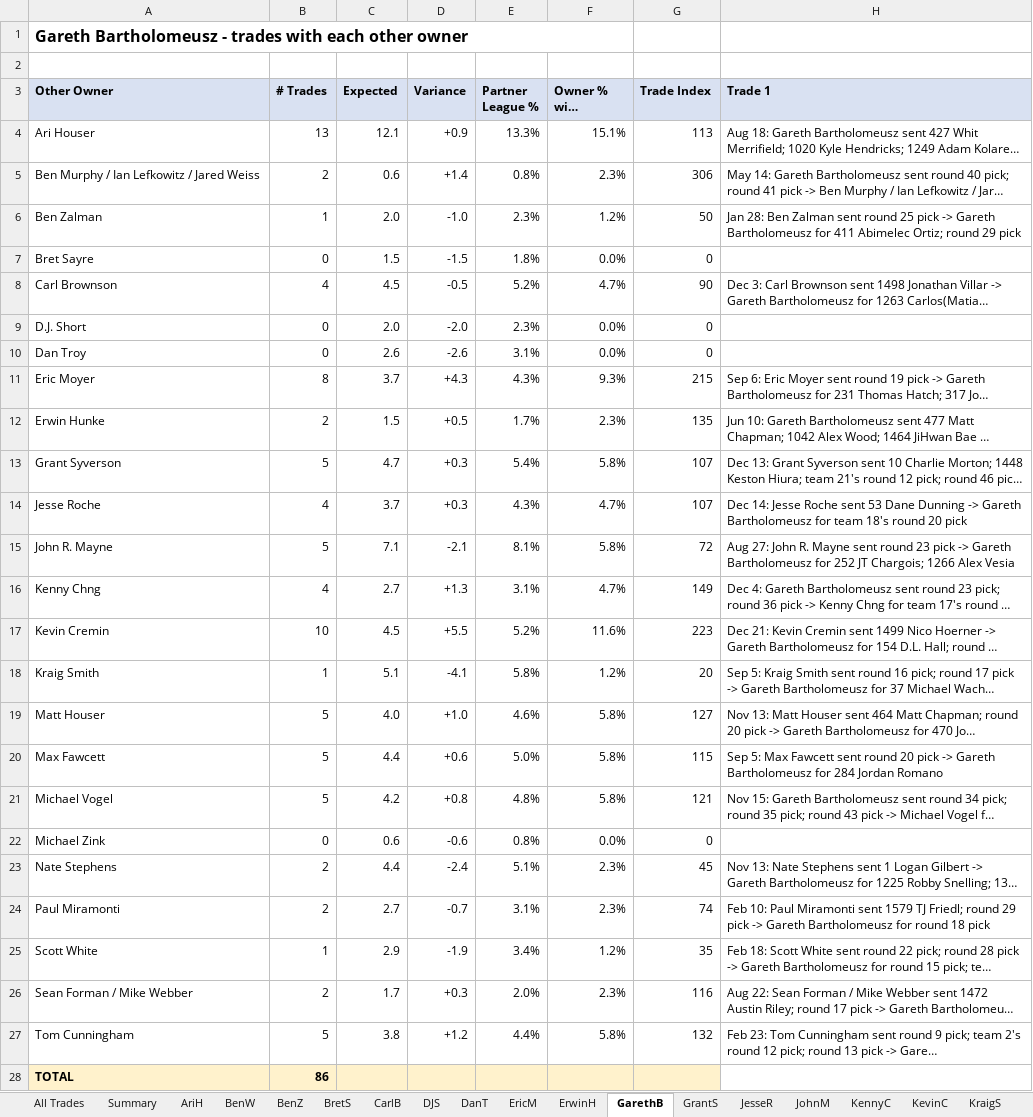
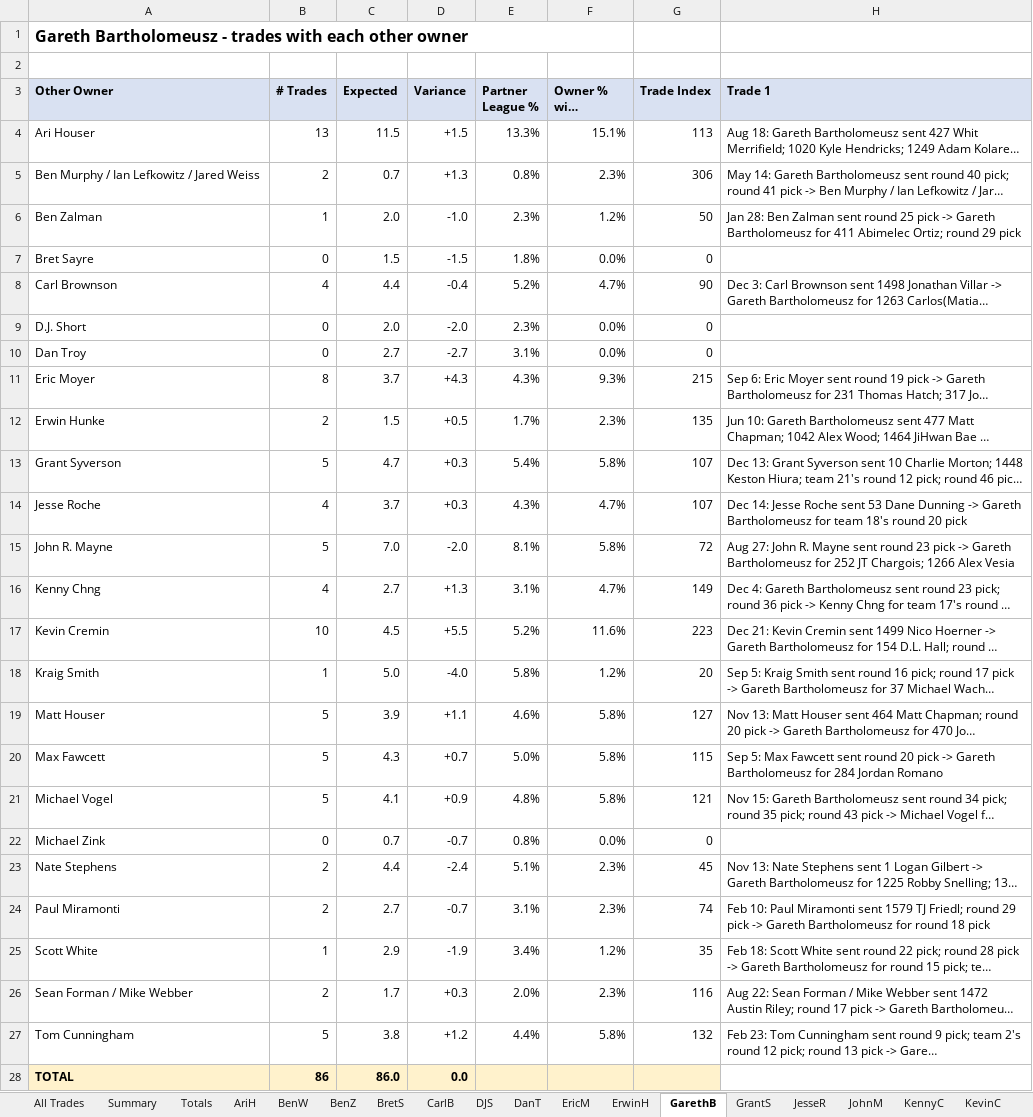
Before and after one commit to stephensnate-alt/BP-delta, an Excel workbook: BL_Trades.xlsx, sheet GarethB, drawn as a sheet; only a part is shown; long unchanged cells end in …; values as stored, in another font and other column widths than the file's, no borders; the diff names each change by its address in the sheet, - before the commit and + after, or states it on an @@ line.

```diff
--- a/BL_Trades.xlsx (sheet GarethB)
+++ b/BL_Trades.xlsx (sheet GarethB)
+sheet tab: Totals
-C4 (Expected): 12.1
+C4 (Expected): 11.5
-D4 (Variance): +0.9
+D4 (Variance): +1.5
-C5 (Expected): 0.6
+C5 (Expected): 0.7
-D5 (Variance): +1.4
+D5 (Variance): +1.3
-C8 (Expected): 4.5
+C8 (Expected): 4.4
-D8 (Variance): -0.5
+D8 (Variance): -0.4
-C10 (Expected): 2.6
+C10 (Expected): 2.7
-D10 (Variance): -2.6
+D10 (Variance): -2.7
-C15 (Expected): 7.1
+C15 (Expected): 7.0
-D15 (Variance): -2.1
+D15 (Variance): -2.0
-C18 (Expected): 5.1
+C18 (Expected): 5.0
-D18 (Variance): -4.1
+D18 (Variance): -4.0
-C19 (Expected): 4.0
+C19 (Expected): 3.9
-D19 (Variance): +1.0
+D19 (Variance): +1.1
-C20 (Expected): 4.4
+C20 (Expected): 4.3
-D20 (Variance): +0.6
+D20 (Variance): +0.7
-C21 (Expected): 4.2
+C21 (Expected): 4.1
-D21 (Variance): +0.8
+D21 (Variance): +0.9
-C22 (Expected): 0.6
+C22 (Expected): 0.7
-D22 (Variance): -0.6
+D22 (Variance): -0.7
-C28 (Expected): (empty)
+C28 (Expected): 86.0
-D28 (Variance): (empty)
+D28 (Variance): 0.0
```
Also changed, not shown: sheet AriH, sheet JohnM, sheet GrantS, sheet PaulM, sheet KennyC, sheet JesseR, 18 more sheets, 1 other file.
